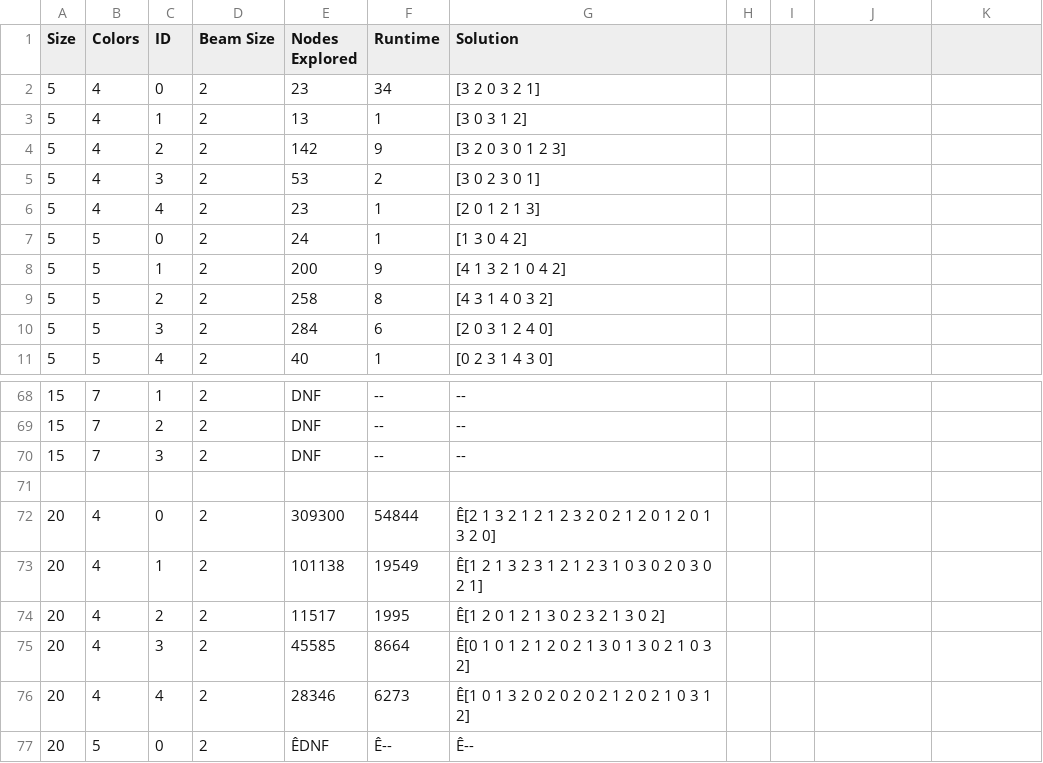
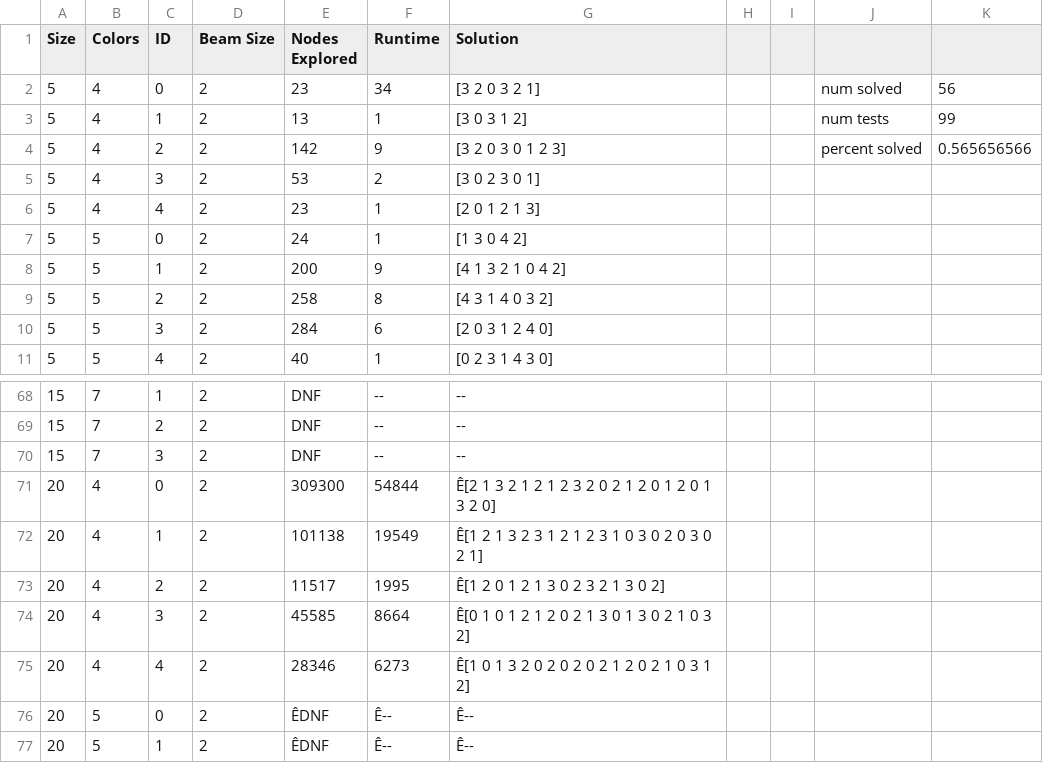
Before and after one commit to SmarfMagoosh/IntroToAIProject1, a CSV file: flooding/samples/experiment_results/beam_stack/beam_stack_2_h1.csv, drawn as a sheet; only a part is shown, gaps mark what is left out; the shorter side is filled out with more unchanged rows; the diff names each change by its address in the sheet, - before the commit and + after, or states it on an @@ line.

Commit message:
start interpreting results & add documentation and verbosity level to beam stack search

```diff
--- a/flooding/samples/experiment_results/beam_stack/beam_stack_2_h1.csv
+++ b/flooding/samples/experiment_results/beam_stack/beam_stack_2_h1.csv
-J2: (empty)
+J2: num solved
-K2: (empty)
+K2: 56
-J3: (empty)
+J3: num tests
-K3: (empty)
+K3: 99
-J4: (empty)
+J4: percent solved
-K4: (empty)
+K4: 0.565656566
-row 71: (empty)
```
Also changed, not shown: flooding/samples/experiment_results/beam_stack/beam_stack_10_h1.csv, flooding/samples/experiment_results/beam_stack/beam_stack_10_h2.csv, 7 other files.
